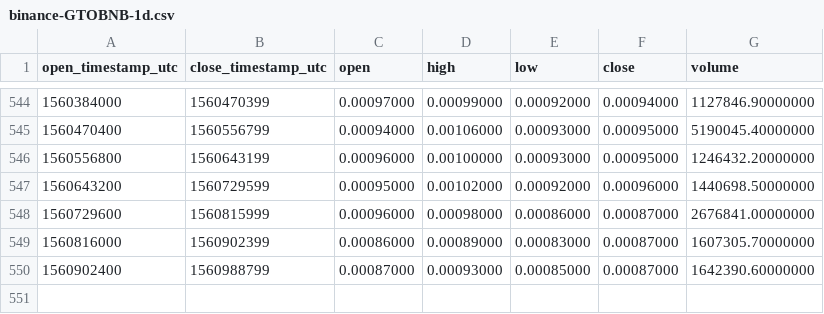
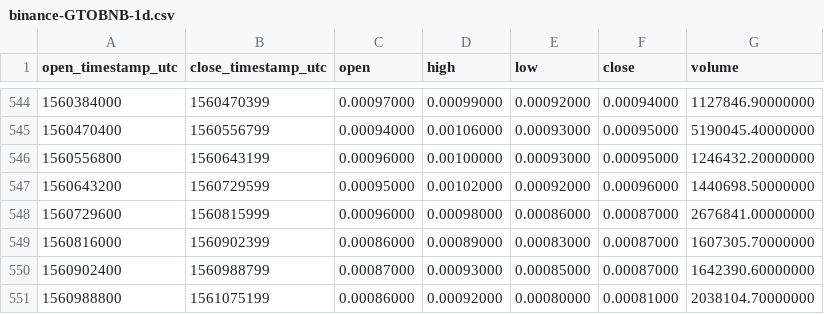
Before and after one commit to cryptobigbro/binance-GTOBNB, a CSV file: binance-GTOBNB-1d.csv, drawn as a sheet; only a part is shown, gaps mark what is left out.

Commit message:
Update OHLCV data.

```diff
--- a/binance-GTOBNB-1d.csv
+++ b/binance-GTOBNB-1d.csv
@@ -550 +550,2 @@ open_timestamp_utc,close_timestamp_utc,open,high,low,close,volume
 1560902400,1560988799,0.00087000,0.00093000,0.00085000,0.00087000,1642390.60000000
+1560988800,1561075199,0.00086000,0.00092000,0.00080000,0.00081000,2038104.70000000
```
Also changed, not shown: 1 other file.
